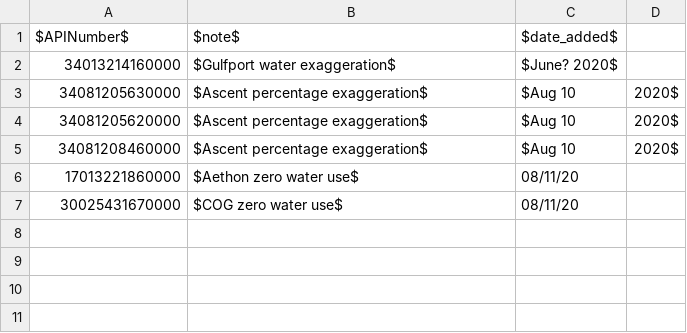
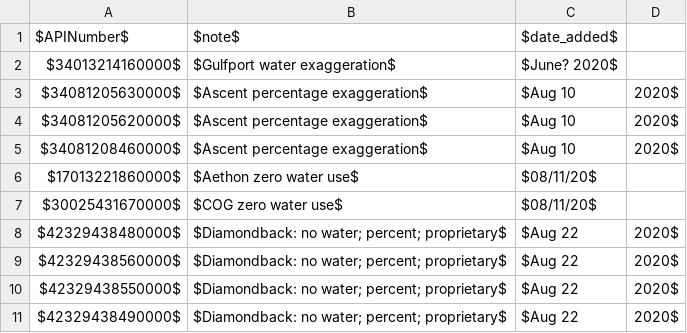
Before and after one commit to gwallison/open-FF, a CSV file: sources/trip_wire_input.csv, drawn as a sheet.

```diff
--- a/sources/trip_wire_input.csv
+++ b/sources/trip_wire_input.csv
@@ -1,7 +1,11 @@
 $APINumber$,$note$,$date_added$
-34013214160000,$Gulfport water exaggeration$,$June? 2020$
-34081205630000,$Ascent percentage exaggeration$,$Aug 10,2020$
-34081205620000,$Ascent percentage exaggeration$,$Aug 10,2020$
-34081208460000,$Ascent percentage exaggeration$,$Aug 10,2020$
-17013221860000,$Aethon zero water use$,08/11/20
-30025431670000,$COG zero water use$,08/11/20
+$34013214160000$,$Gulfport water exaggeration$,$June? 2020$
+$34081205630000$,$Ascent percentage exaggeration$,$Aug 10,2020$
+$34081205620000$,$Ascent percentage exaggeration$,$Aug 10,2020$
+$34081208460000$,$Ascent percentage exaggeration$,$Aug 10,2020$
+$17013221860000$,$Aethon zero water use$,$08/11/20$
+$30025431670000$,$COG zero water use$,$08/11/20$
+$42329438480000$,$Diamondback: no water; percent; proprietary$,$Aug 22,2020$
+$42329438560000$,$Diamondback: no water; percent; proprietary$,$Aug 22,2020$
+$42329438550000$,$Diamondback: no water; percent; proprietary$,$Aug 22,2020$
+$42329438490000$,$Diamondback: no water; percent; proprietary$,$Aug 22,2020$
```
Also changed, not shown: 14 other files.
